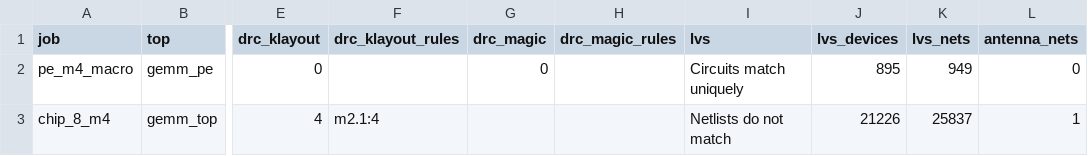
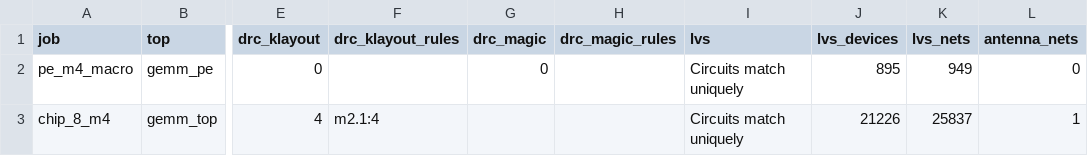
Before and after one commit to Ruika-K/GEMM-acc, a CSV file: syn/asic/signoff_results.csv, drawn as a sheet; only a part is shown, gaps mark what is left out; the diff names each change by its address in the sheet, - before the commit and + after, or states it on an @@ line.

```diff
--- a/syn/asic/signoff_results.csv
+++ b/syn/asic/signoff_results.csv
-I3 (lvs): Netlists do not match
+I3 (lvs): Circuits match uniquely
```
